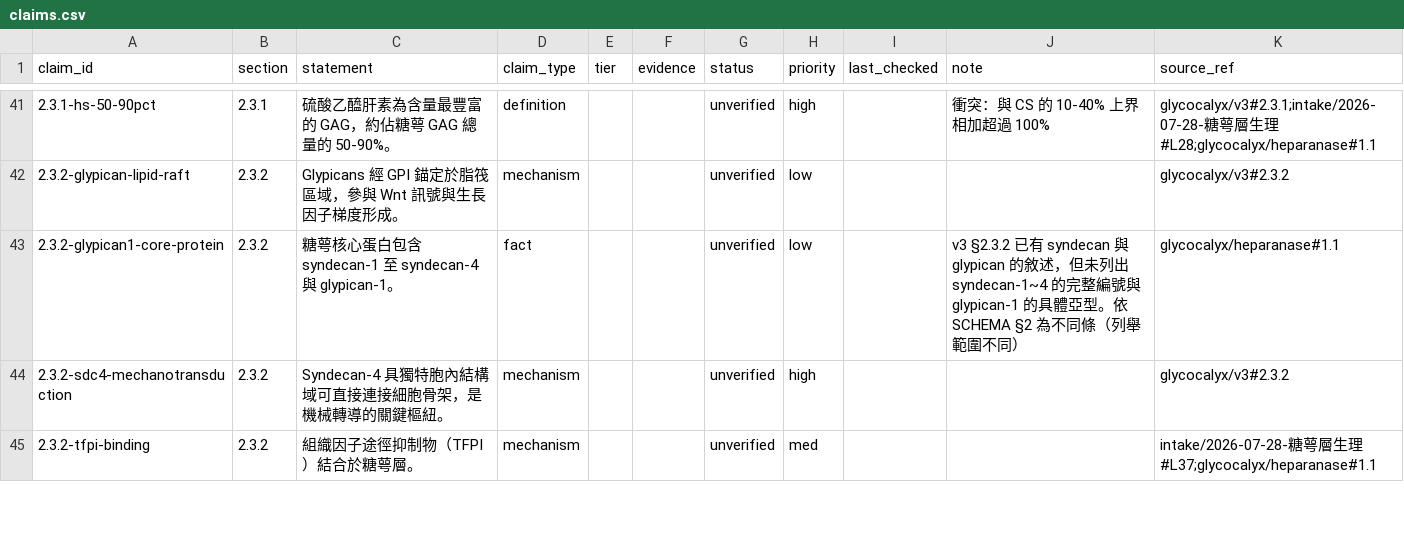
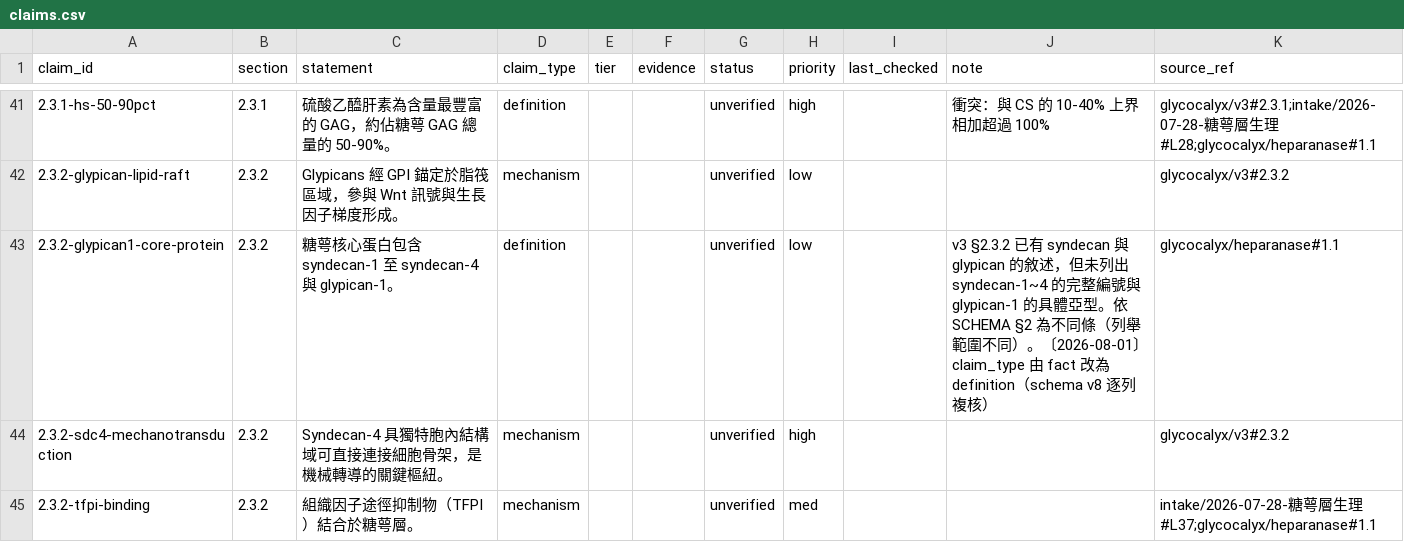
Before and after one commit to 1go1e/glycocalyx, a CSV file: ledger/claims.csv, drawn as a sheet; only a part is shown, gaps mark what is left out; the diff covers the shown part only.

Commit message:
schema: v8 — legalise claim_type=fact, add value-domain check
§2  新增合法值 fact（狀態／時序／階段／非族群數值），明訂 claim_type 為封閉值域
§2  新增「fact 與相鄰型別的分界」四條；fact vs epidemiology 為硬性規定——
    主詞為人體族群且動物證據不足以判定者一律 epidemiology，
    否則「必須人體證據才能判 verified」的閘門會靜默失效
§9  新增值域檢查（claim_type/status/tier/priority），原 §9-§11 順延為 §10-§12

ledger: 32 列逐列複核，改派 12（epidemiology 7、definition 2、mechanism 2、
        measurement 1），維持 fact 20。各列 note 註記變更依據

runbooks/extraction.md §6 欄位表改為交叉引用 SCHEMA §2 而非複製值域，
§7 收尾加入值域檢查，§8 新增第五個已知失效模式。
CLAUDE.md 與 runbooks/backfill.md 的 SCHEMA 節號引用同步更新。

proposal: reports/revisions/2026-08-01-claim-type-fact.md（選項 3）

```diff
--- a/ledger/claims.csv
+++ b/ledger/claims.csv
@@ -42,3 +42,3 @@ claim_id,section,statement,claim_type,tier,evidence,status,priority,last_checked
 2.3.2-glypican-lipid-raft,2.3.2,Glypicans 經 GPI 錨定於脂筏區域，參與 Wnt 訊號與生長因子梯度形成。,mechanism,,,unverified,low,,,glycocalyx/v3#2.3.2
-2.3.2-glypican1-core-protein,2.3.2,糖萼核心蛋白包含 syndecan-1 至 syndecan-4 與 glypican-1。,fact,,,unverified,low,,v3 §2.3.2 已有 syndecan 與 glypican 的敘述，但未列出 syndecan-1~4 的完整編號與 glypican-1 的具體亞型。依 SCHEMA §2 為不同條（列舉範圍不同）,glycocalyx/heparanase#1.1
+2.3.2-glypican1-core-protein,2.3.2,糖萼核心蛋白包含 syndecan-1 至 syndecan-4 與 glypican-1。,definition,,,unverified,low,,v3 §2.3.2 已有 syndecan 與 glypican 的敘述，但未列出 syndecan-1~4 的完整編號與 glypican-1 的具體亞型。依 SCHEMA §2 為不同條（列舉範圍不同）。〔2026-08-01〕claim_type 由 fact 改為 definition（schema v8 逐列複核）,glycocalyx/heparanase#1.1
 2.3.2-sdc4-mechanotransduction,2.3.2,Syndecan-4 具獨特胞內結構域可直接連接細胞骨架，是機械轉導的關鍵樞紐。,mechanism,,,unverified,high,,,glycocalyx/v3#2.3.2
```
Also changed, not shown: 24 edited cells elsewhere in this file, 11 other files.
